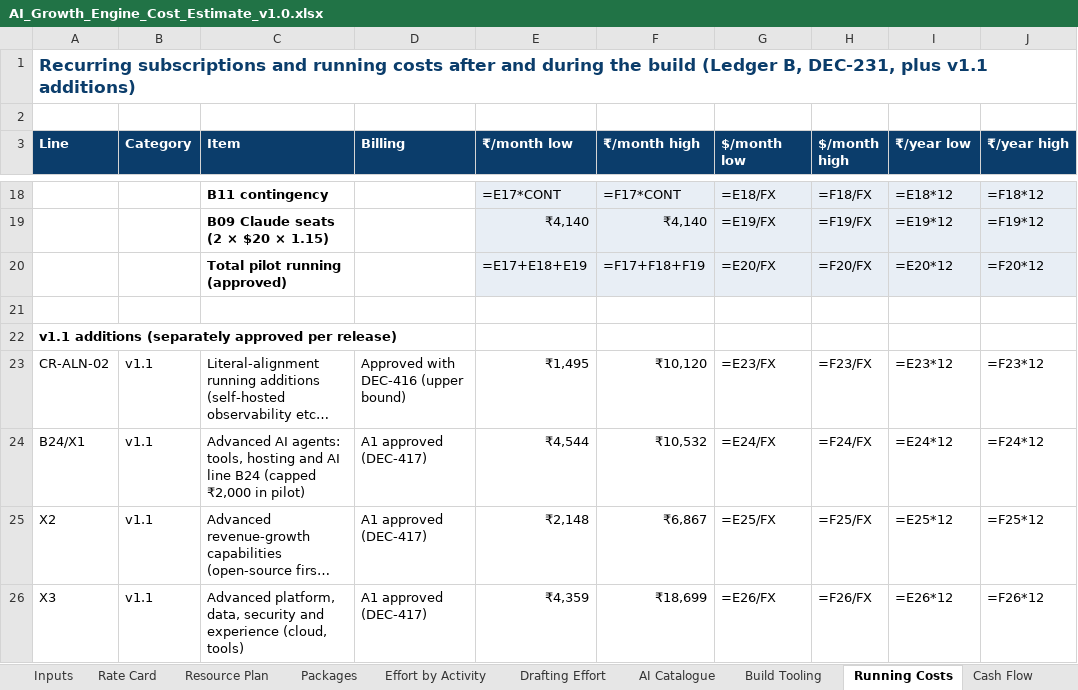
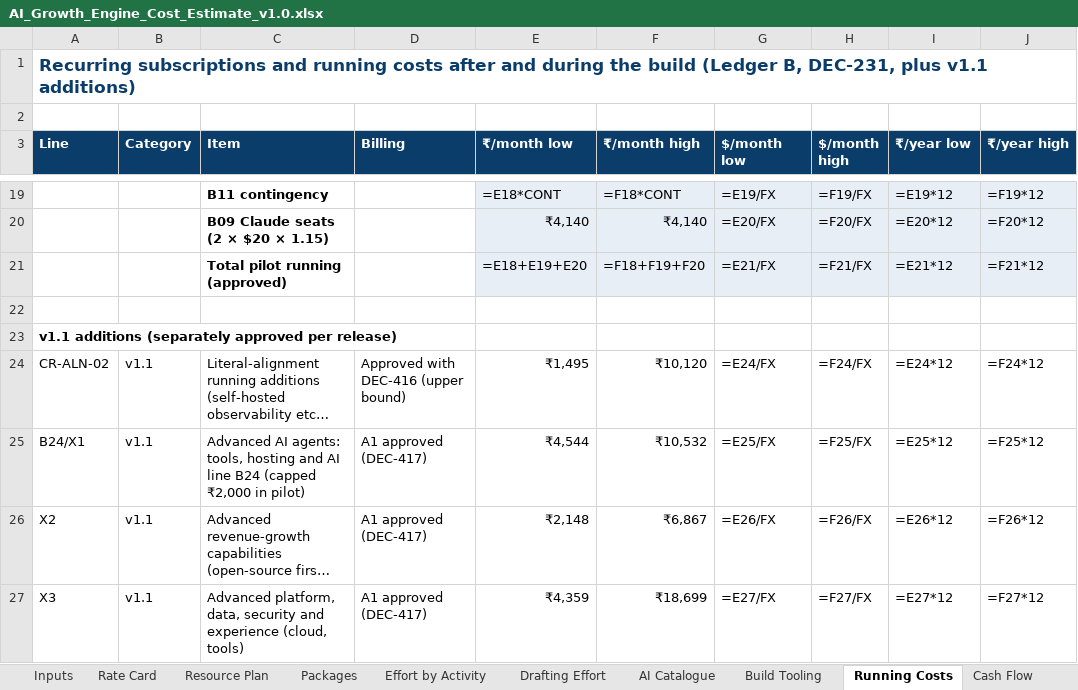
Before and after one commit to vishnukeerthi0428-ctrl/Allinonecalculator, an Excel workbook: blueprint/final/estimation/AI_Growth_Engine_Cost_Estimate_v1.0.xlsx, sheet Running Costs, drawn as a sheet; only a part is shown, gaps mark what is left out; long unchanged cells end in …; values as stored, in another font and other column widths than the file's, no borders; formulas without a stored value are shown as written; addresses are those after the commit; the diff covers the shown part only; the diff names each change by its address in the sheet, - before the commit and + after, or states it on an @@ line.

```diff
--- a/blueprint/final/estimation/AI_Growth_Engine_Cost_Estimate_v1.0.xlsx (sheet Running Costs)
+++ b/blueprint/final/estimation/AI_Growth_Engine_Cost_Estimate_v1.0.xlsx (sheet Running Costs)
-E19 (₹/month low): =E17*CONT
+E19 (₹/month low): =E18*CONT
-F19 (₹/month high): =F17*CONT
+F19 (₹/month high): =F18*CONT
-G19 ($/month low): =E18/FX
+G19 ($/month low): =E19/FX
-H19 ($/month high): =F18/FX
+H19 ($/month high): =F19/FX
-I19 (₹/year low): =E18*12
+I19 (₹/year low): =E19*12
-J19 (₹/year high): =F18*12
+J19 (₹/year high): =F19*12
-G20 ($/month low): =E19/FX
+G20 ($/month low): =E20/FX
-H20 ($/month high): =F19/FX
+H20 ($/month high): =F20/FX
-I20 (₹/year low): =E19*12
+I20 (₹/year low): =E20*12
-J20 (₹/year high): =F19*12
+J20 (₹/year high): =F20*12
-E21 (₹/month low): =E17+E18+E19
+E21 (₹/month low): =E18+E19+E20
-F21 (₹/month high): =F17+F18+F19
+F21 (₹/month high): =F18+F19+F20
-G21 ($/month low): =E20/FX
+G21 ($/month low): =E21/FX
-H21 ($/month high): =F20/FX
+H21 ($/month high): =F21/FX
-I21 (₹/year low): =E20*12
+I21 (₹/year low): =E21*12
-J21 (₹/year high): =F20*12
+J21 (₹/year high): =F21*12
-G24 ($/month low): =E23/FX
+G24 ($/month low): =E24/FX
-H24 ($/month high): =F23/FX
+H24 ($/month high): =F24/FX
-I24 (₹/year low): =E23*12
+I24 (₹/year low): =E24*12
-J24 (₹/year high): =F23*12
+J24 (₹/year high): =F24*12
-G25 ($/month low): =E24/FX
+G25 ($/month low): =E25/FX
-H25 ($/month high): =F24/FX
+H25 ($/month high): =F25/FX
-I25 (₹/year low): =E24*12
+I25 (₹/year low): =E25*12
-J25 (₹/year high): =F24*12
+J25 (₹/year high): =F25*12
-G26 ($/month low): =E25/FX
+G26 ($/month low): =E26/FX
-H26 ($/month high): =F25/FX
+H26 ($/month high): =F26/FX
-I26 (₹/year low): =E25*12
+I26 (₹/year low): =E26*12
-J26 (₹/year high): =F25*12
+J26 (₹/year high): =F26*12
-G27 ($/month low): =E26/FX
+G27 ($/month low): =E27/FX
-H27 ($/month high): =F26/FX
+H27 ($/month high): =F27/FX
-I27 (₹/year low): =E26*12
+I27 (₹/year low): =E27*12
-J27 (₹/year high): =F26*12
+J27 (₹/year high): =F27*12
```
Also changed, not shown: 3 added rows, 1 removed row and 107 edited cells elsewhere in this sheet, sheet Cash Flow, sheet TCO, sheet Summary, sheet Rate Card, blueprint/final/estimation/AI_Growth_Engine_Cost_Estimate_v1.1_AI_Built.xlsx, 14 other files.
